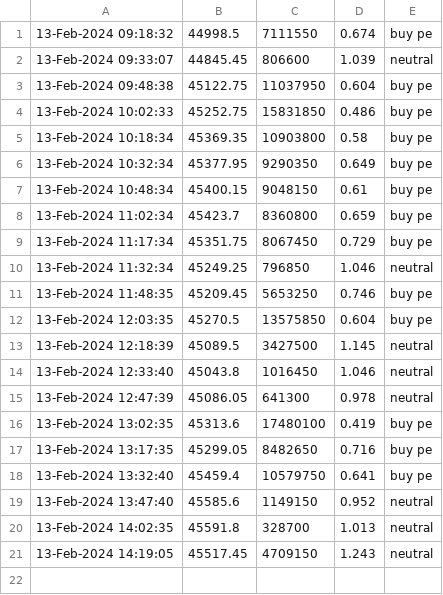
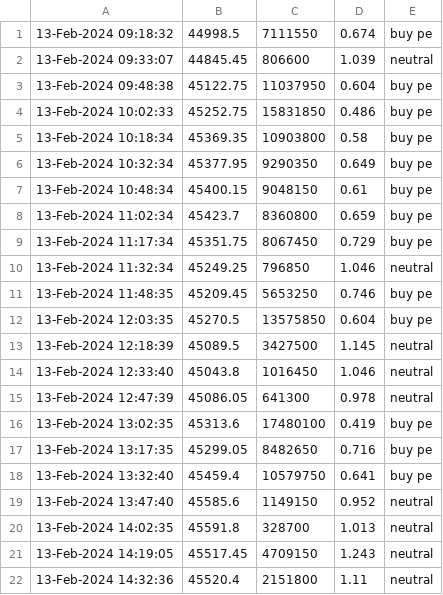
Before and after one commit to anurag3753/weekly_options, a CSV file: data/output_banknifty.csv, drawn as a sheet.

Commit message:
update banknifty

```diff
--- a/data/output_banknifty.csv
+++ b/data/output_banknifty.csv
@@ -21 +21,2 @@
 13-Feb-2024 14:19:05,45517.45,4709150,1.243,neutral
+13-Feb-2024 14:32:36,45520.4,2151800,1.11,neutral
```
